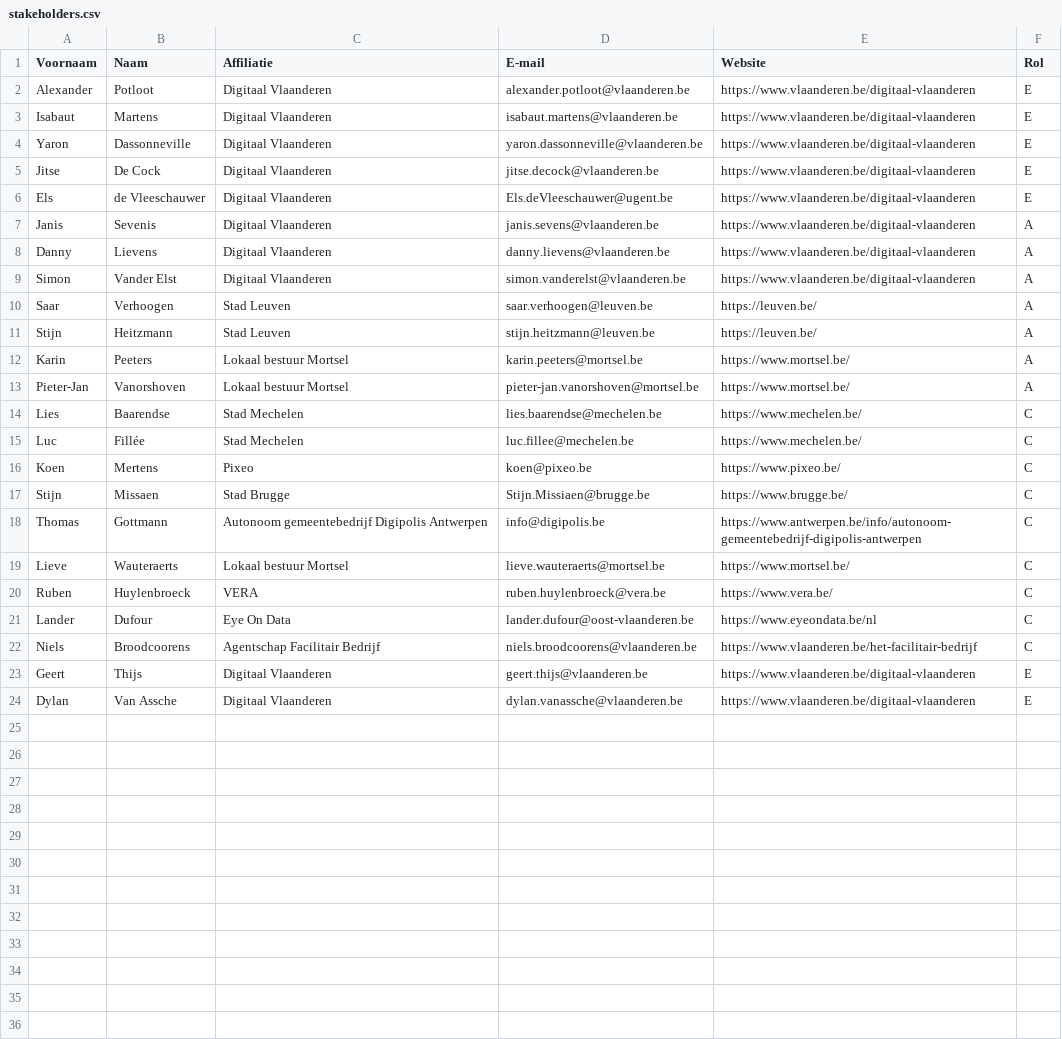
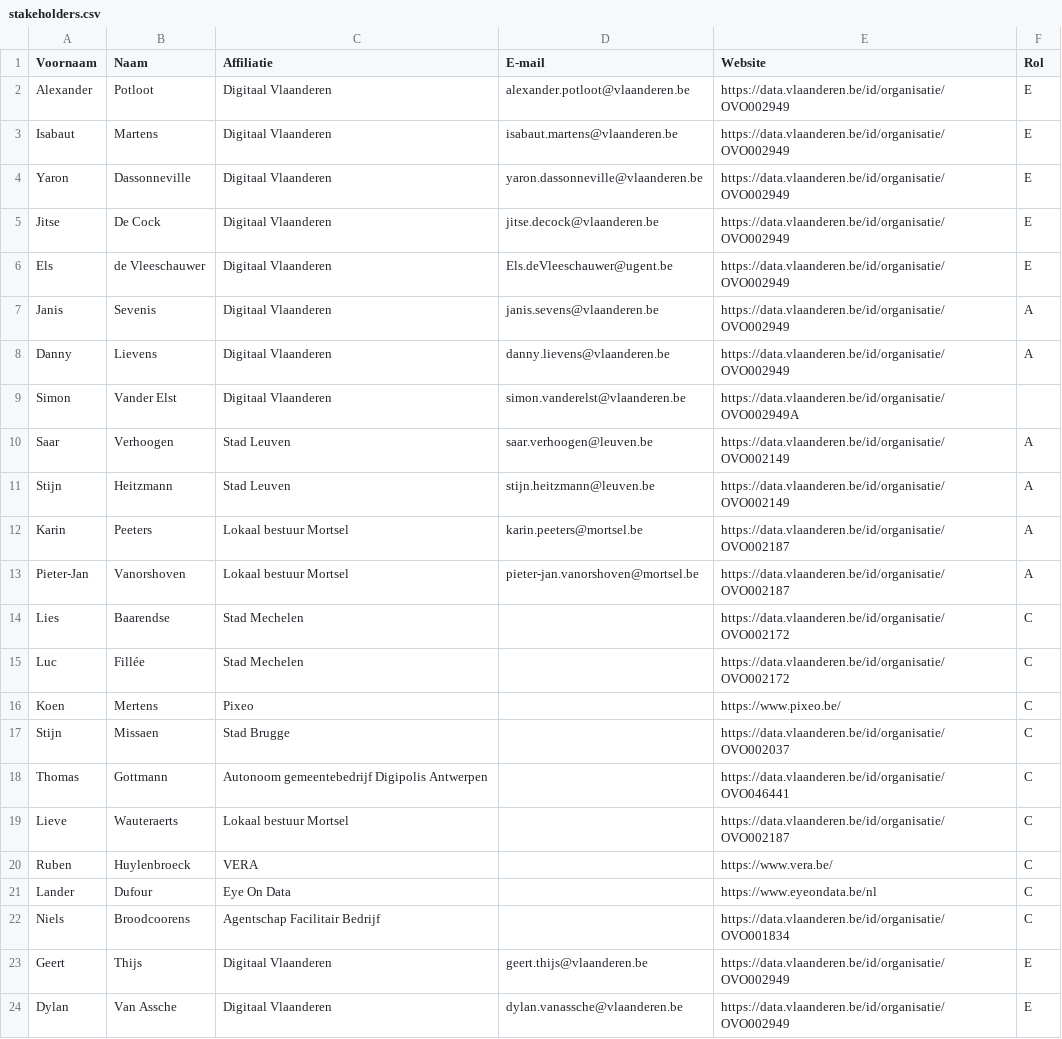
Before and after one commit to Informatievlaanderen/OSLOthema-zaalreservatie, a CSV file: stakeholders.csv, drawn as a sheet.

Commit message:
Update stakeholders.csv

```diff
--- a/stakeholders.csv
+++ b/stakeholders.csv
@@ -1,24 +1,24 @@
 Voornaam;Naam;Affiliatie;E-mail;Website;Rol;
-Alexander; Potloot;Digitaal Vlaanderen; alexander.potloot@vlaanderen.be;https://www.vlaanderen.be/digitaal-vlaanderen;E;
-Isabaut; Martens;Digitaal Vlaanderen; isabaut.martens@vlaanderen.be;https://www.vlaanderen.be/digitaal-vlaanderen;E;
-Yaron; Dassonneville;Digitaal Vlaanderen; yaron.dassonneville@vlaanderen.be;https://www.vlaanderen.be/digitaal-vlaanderen;E;
-Jitse; De Cock;Digitaal Vlaanderen; jitse.decock@vlaanderen.be;https://www.vlaanderen.be/digitaal-vlaanderen;E;
-Els; de Vleeschauwer;Digitaal Vlaanderen; Els.deVleeschauwer@ugent.be;https://www.vlaanderen.be/digitaal-vlaanderen;E;
-Janis; Sevenis;Digitaal Vlaanderen; janis.sevens@vlaanderen.be;https://www.vlaanderen.be/digitaal-vlaanderen;A;
-Danny; Lievens;Digitaal Vlaanderen; danny.lievens@vlaanderen.be;https://www.vlaanderen.be/digitaal-vlaanderen;A;
-Simon; Vander Elst;Digitaal Vlaanderen; simon.vanderelst@vlaanderen.be;https://www.vlaanderen.be/digitaal-vlaanderen;A;
-Saar; Verhoogen;Stad Leuven; saar.verhoogen@leuven.be;https://leuven.be/;A;
-Stijn; Heitzmann;Stad Leuven; stijn.heitzmann@leuven.be;https://leuven.be/;A;
-Karin; Peeters;Lokaal bestuur Mortsel; karin.peeters@mortsel.be;https://www.mortsel.be/;A;
-Pieter-Jan; Vanorshoven;Lokaal bestuur Mortsel; pieter-jan.vanorshoven@mortsel.be;https://www.mortsel.be/;A;
-Lies; Baarendse;Stad Mechelen; lies.baarendse@mechelen.be;https://www.mechelen.be/;C;
-Luc; Fillée;Stad Mechelen; luc.fillee@mechelen.be;https://www.mechelen.be/;C;
-Koen; Mertens;Pixeo; koen@pixeo.be;https://www.pixeo.be/;C;
-Stijn; Missaen;Stad Brugge;Stijn.Missiaen@brugge.be;https://www.brugge.be/;C;
-Thomas; Gottmann;Autonoom gemeentebedrijf Digipolis Antwerpen;info@digipolis.be;https://www.antwerpen.be/info/autonoom-gemeentebedrijf-digipolis-antwerpen;C;
-Lieve; Wauteraerts;Lokaal bestuur Mortsel;lieve.wauteraerts@mortsel.be;https://www.mortsel.be/;C;
-Ruben; Huylenbroeck;VERA; ruben.huylenbroeck@vera.be;https://www.vera.be/;C;
-Lander; Dufour;Eye On Data;lander.dufour@oost-vlaanderen.be;https://www.eyeondata.be/nl;C;
-Niels; Broodcoorens;Agentschap Facilitair Bedrijf; niels.broodcoorens@vlaanderen.be;https://www.vlaanderen.be/het-facilitair-bedrijf;C;
-Geert; Thijs;Digitaal Vlaanderen; geert.thijs@vlaanderen.be;https://www.vlaanderen.be/digitaal-vlaanderen;E;
-Dylan; Van Assche;Digitaal Vlaanderen; dylan.vanassche@vlaanderen.be;https://www.vlaanderen.be/digitaal-vlaanderen;E;
+Alexander; Potloot;Digitaal Vlaanderen; alexander.potloot@vlaanderen.be;https://data.vlaanderen.be/id/organisatie/OVO002949;E;
+Isabaut; Martens;Digitaal Vlaanderen; isabaut.martens@vlaanderen.be;https://data.vlaanderen.be/id/organisatie/OVO002949;E;
+Yaron; Dassonneville;Digitaal Vlaanderen; yaron.dassonneville@vlaanderen.be;https://data.vlaanderen.be/id/organisatie/OVO002949;E;
+Jitse; De Cock;Digitaal Vlaanderen; jitse.decock@vlaanderen.be;https://data.vlaanderen.be/id/organisatie/OVO002949;E;
+Els; de Vleeschauwer;Digitaal Vlaanderen; Els.deVleeschauwer@ugent.be;https://data.vlaanderen.be/id/organisatie/OVO002949;E;
+Janis; Sevenis;Digitaal Vlaanderen; janis.sevens@vlaanderen.be;https://data.vlaanderen.be/id/organisatie/OVO002949;A;
+Danny; Lievens;Digitaal Vlaanderen; danny.lievens@vlaanderen.be;https://data.vlaanderen.be/id/organisatie/OVO002949;A;
+Simon; Vander Elst;Digitaal Vlaanderen; simon.vanderelst@vlaanderen.be;https://data.vlaanderen.be/id/organisatie/OVO002949A;
+Saar; Verhoogen;Stad Leuven; saar.verhoogen@leuven.be;https://data.vlaanderen.be/id/organisatie/OVO002149;A;
+Stijn; Heitzmann;Stad Leuven; stijn.heitzmann@leuven.be;https://data.vlaanderen.be/id/organisatie/OVO002149;A;
+Karin; Peeters;Lokaal bestuur Mortsel; karin.peeters@mortsel.be;https://data.vlaanderen.be/id/organisatie/OVO002187;A;
+Pieter-Jan; Vanorshoven;Lokaal bestuur Mortsel; pieter-jan.vanorshoven@mortsel.be;https://data.vlaanderen.be/id/organisatie/OVO002187;A;
+Lies; Baarendse;Stad Mechelen;;https://data.vlaanderen.be/id/organisatie/OVO002172;C;
+Luc; Fillée;Stad Mechelen;;https://data.vlaanderen.be/id/organisatie/OVO002172;C;
+Koen; Mertens;Pixeo;;https://www.pixeo.be/;C;
+Stijn; Missaen;Stad Brugge;;https://data.vlaanderen.be/id/organisatie/OVO002037;C;
+Thomas; Gottmann;Autonoom gemeentebedrijf Digipolis Antwerpen;;https://data.vlaanderen.be/id/organisatie/OVO046441;C;
+Lieve; Wauteraerts;Lokaal bestuur Mortsel;;https://data.vlaanderen.be/id/organisatie/OVO002187;C;
+Ruben; Huylenbroeck;VERA;;https://www.vera.be/;C;
+Lander; Dufour;Eye On Data;;https://www.eyeondata.be/nl;C;
+Niels; Broodcoorens;Agentschap Facilitair Bedrijf;;https://data.vlaanderen.be/id/organisatie/OVO001834;C;
+Geert; Thijs;Digitaal Vlaanderen; geert.thijs@vlaanderen.be;https://data.vlaanderen.be/id/organisatie/OVO002949;E;
+Dylan; Van Assche;Digitaal Vlaanderen; dylan.vanassche@vlaanderen.be;https://data.vlaanderen.be/id/organisatie/OVO002949;E;
```
